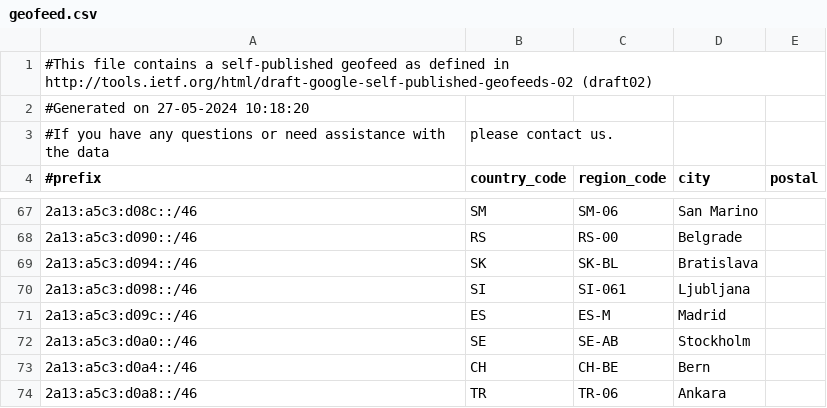
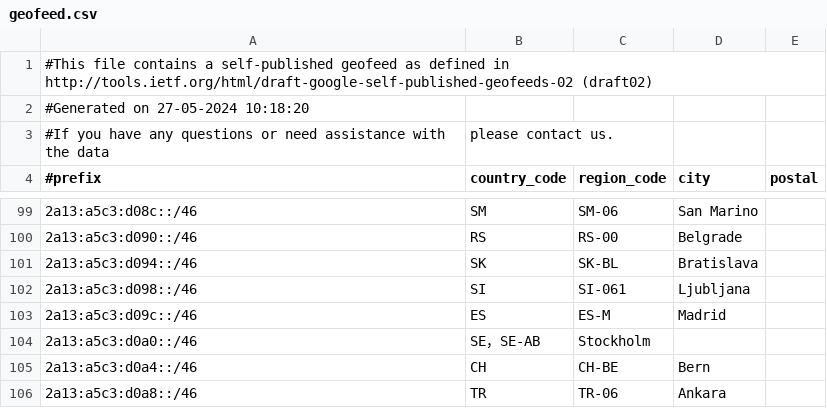
Before and after one commit to MoeDove-LLC/WEB, a CSV file: geofeed.csv, drawn as a sheet; only a part is shown, gaps mark what is left out; the diff covers the shown part only.

```diff
--- a/geofeed.csv
+++ b/geofeed.csv
@@ -71,3 +103,3 @@
 2a13:a5c3:d09c::/46,ES,ES-M,Madrid,
-2a13:a5c3:d0a0::/46,SE,SE-AB,Stockholm,
+2a13:a5c3:d0a0::/46,SE，SE-AB,Stockholm,
 2a13:a5c3:d0a4::/46,CH,CH-BE,Bern,
```
Also changed, not shown: 37 added rows, 5 removed rows, 1 moved row and 10 edited cells elsewhere in this file.
